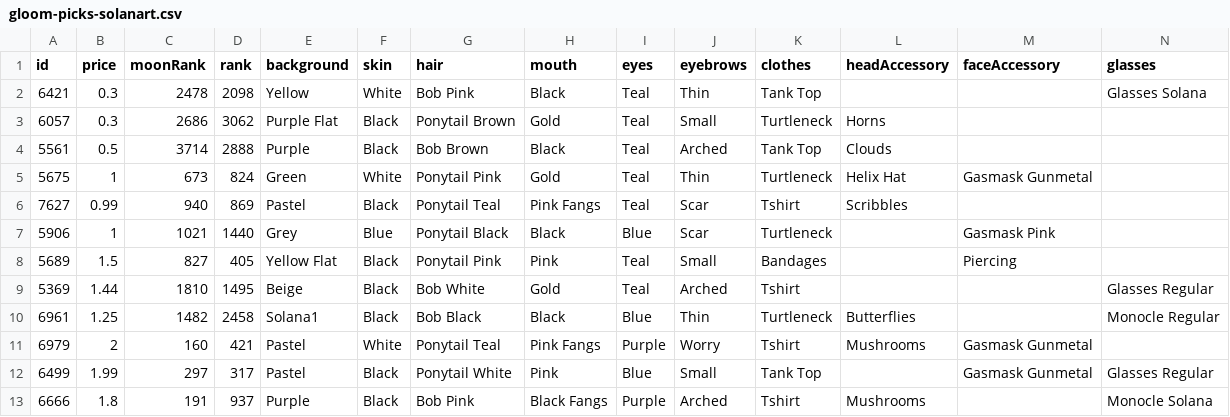
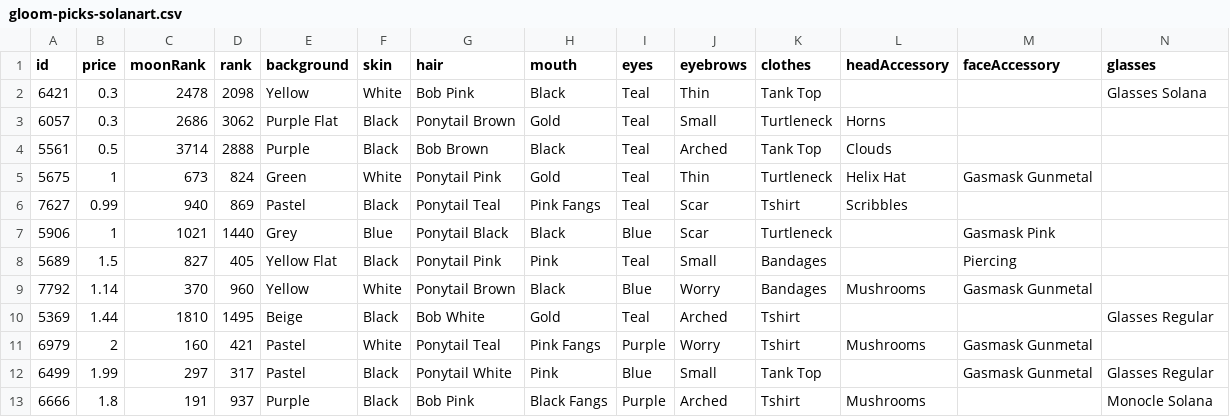
Before and after one commit to braposo/gloom-monitor, a CSV file: gloom-picks-solanart.csv, drawn as a sheet; only a part is shown; removed rows and columns are numbered as before the commit, all else as after; rows hold the shown columns only; the diff names each change by its address in the sheet, - before the commit and + after, or states it on an @@ line.

Commit message:
Flat: latest data (2021-11-23T15:23:09.006Z) {   "date": "2021-11-23T15:23:09.006Z",   "files": [     {       "name": "gloom-data-solanart.csv",       "deltaBytes": -192,       "source": "https://qzlsklfacc.medianetwork.cloud/nft_for_sale?collection=gloompunk"     },     {       "name": "gloom-picks-solanart.csv",       "deltaBytes": 0,       "source": "https://qzlsklfacc.medianetwork.cloud/nft_for_sale?collection=gloompunk"     }   ] }

```diff
--- a/gloom-picks-solanart.csv
+++ b/gloom-picks-solanart.csv
+row 9: 7792 | 1.14 | 370 | 960 | Yellow | White | Ponytail Brown | Black | Blue | Worry | Bandages | Mushrooms | Gasmask Gunmetal
-row 10: 6961 | 1.25 | 1482 | 2458 | Solana1 | Black | Bob Black | Black | Blue | Thin | Turtleneck | Butterflies |  | Monocle Regular
```
Also changed, not shown: gloom-data-solanart.csv.
